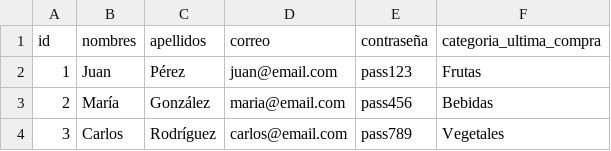
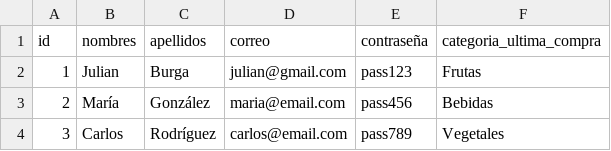
Before and after one commit to JulianB0315/super_market_py, a CSV file: chatbot-project-1/src/data/usuarios.csv, drawn as a sheet.

```diff
--- a/chatbot-project-1/src/data/usuarios.csv
+++ b/chatbot-project-1/src/data/usuarios.csv
@@ -1,3 +1,3 @@
 id,nombres,apellidos,correo,contraseña,categoria_ultima_compra
-1,Juan,Pérez,juan@email.com,pass123,Frutas
+1,Julian,Burga,julian@gmail.com,pass123,Frutas
 2,María,González,maria@email.com,pass456,Bebidas
```
Also changed, not shown: chatbot-project-1/src/bot/responses.csv, 1 other file.
